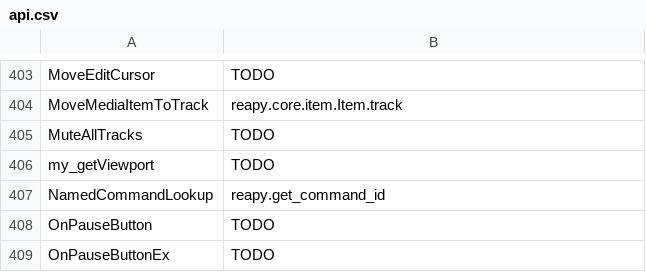
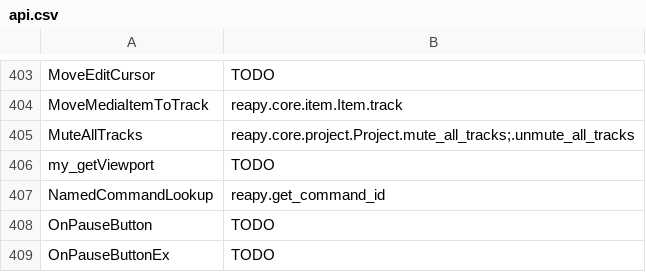
Before and after one commit to RomeoDespres/reapy, a CSV file: docs/api.csv, drawn as a sheet; only a part is shown, gaps mark what is left out.

Commit message:
Add Project.mute_all_tracks, .unmute_all_tracks

```diff
--- a/docs/api.csv
+++ b/docs/api.csv
@@ -404,3 +404,3 @@ MoveEditCursor,TODO
 MoveMediaItemToTrack,reapy.core.item.Item.track
-MuteAllTracks,TODO
+MuteAllTracks,reapy.core.project.Project.mute_all_tracks;.unmute_all_tracks
 my_getViewport,TODO
```
Also changed, not shown: 1 other file.
